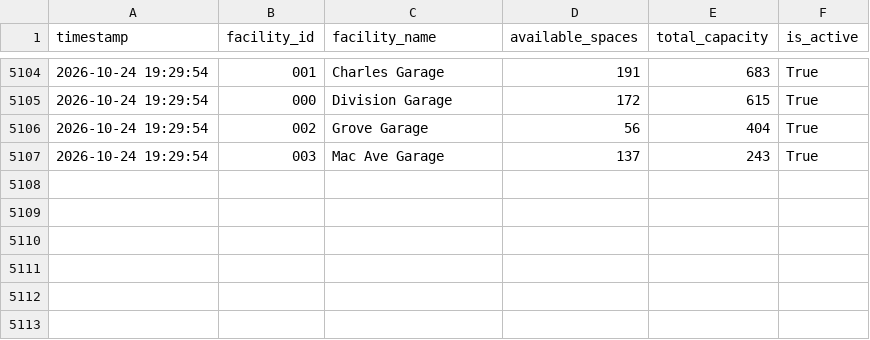
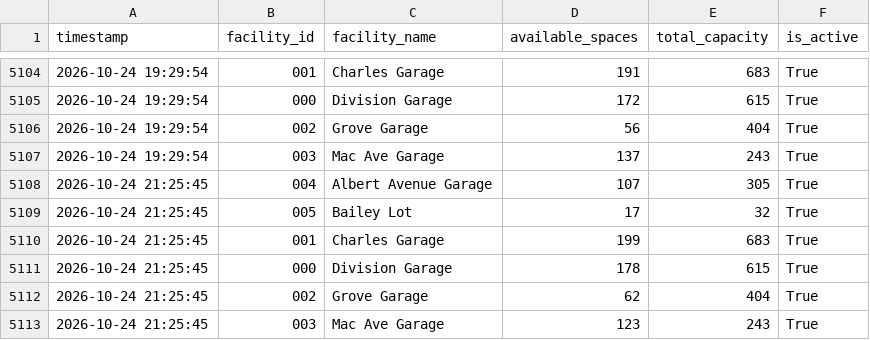
Before and after one commit to grechkev-eng/east-lansing-parking-logger, a CSV file: parking_data.csv, drawn as a sheet; only a part is shown, gaps mark what is left out; the diff names each change by its address in the sheet, - before the commit and + after, or states it on an @@ line.

```diff
--- a/parking_data.csv
+++ b/parking_data.csv
+row 5108: 2026-10-24 21:25:45 | 004 | Albert Avenue Garage | 107 | 305 | True
+row 5109: 2026-10-24 21:25:45 | 005 | Bailey Lot | 17 | 32 | True
+row 5110: 2026-10-24 21:25:45 | 001 | Charles Garage | 199 | 683 | True
+row 5111: 2026-10-24 21:25:45 | 000 | Division Garage | 178 | 615 | True
+row 5112: 2026-10-24 21:25:45 | 002 | Grove Garage | 62 | 404 | True
+row 5113: 2026-10-24 21:25:45 | 003 | Mac Ave Garage | 123 | 243 | True
```
